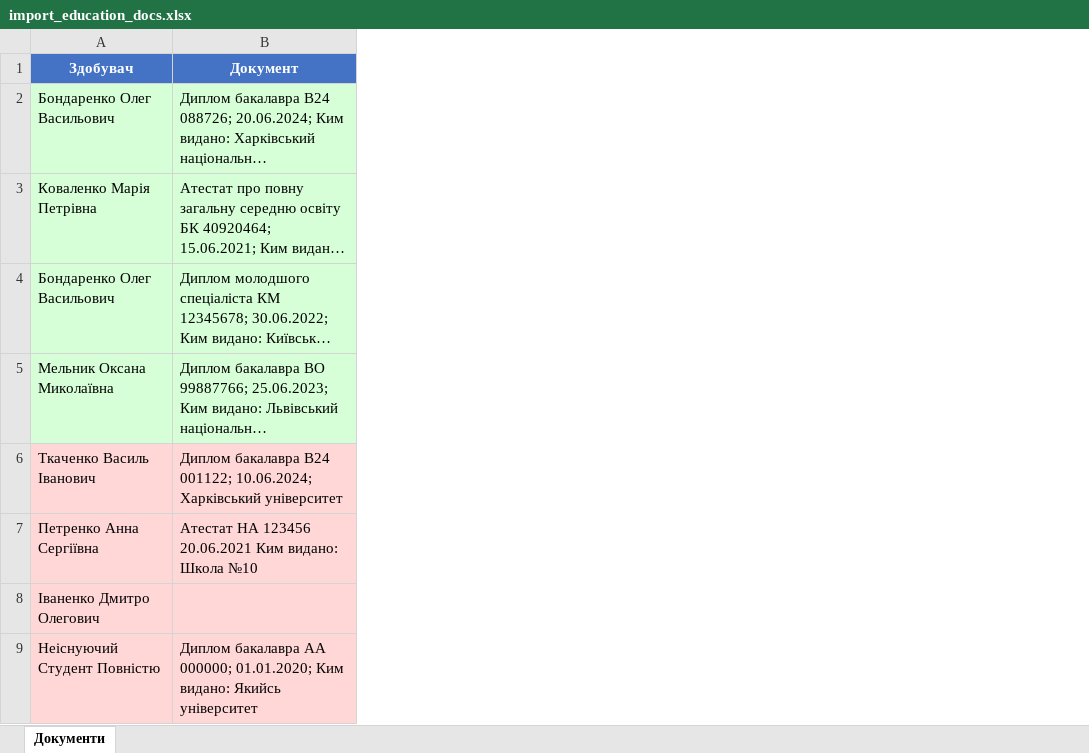
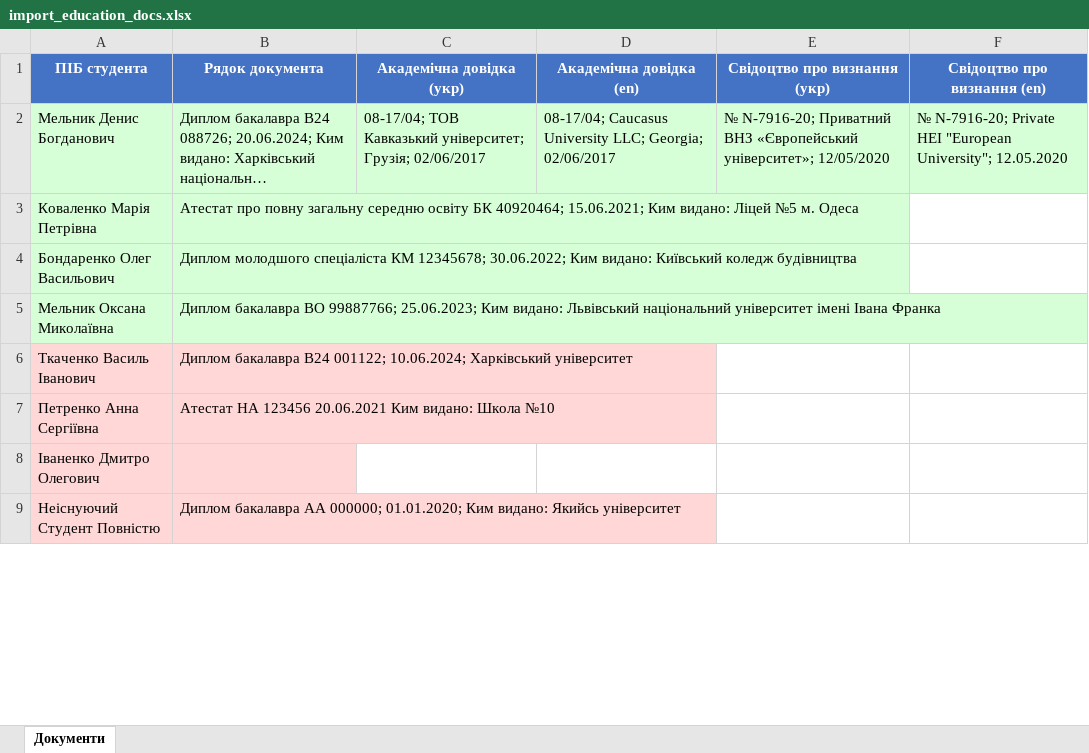
Before and after one commit to daxterstroll/students, an Excel workbook: static/templates/import_education_docs.xlsx, sheet Документи, drawn as a sheet; only a part is shown; long unchanged cells end in …; values as stored, in another font and other column widths than the file's, no borders; removed rows and columns are numbered as before the commit, all else as after; the diff names each change by its address in the sheet, - before the commit and + after, or states it on an @@ line.

Commit message:
Изменения файлов связанные с документами прежней учёбой

```diff
--- a/static/templates/import_education_docs.xlsx (sheet Документи)
+++ b/static/templates/import_education_docs.xlsx (sheet Документи)
+column C, row 2: 08-17/04; ТОВ Кавказький університет; Грузія; 02/06/2017
+column D, row 2: 08-17/04; Caucasus University LLC; Georgia; 02/06/2017
+column E, row 2: № N-7916-20; Приватний ВНЗ «Європейський університет»; 12/05/2020
+column F, row 2: № N-7916-20; Private HEI "European University"; 12.05.2020
-row 1: Здобувач | Документ
+row 1: ПІБ студента | Рядок документа | Академічна довідка (укр) | Академічна довідка (en) | Свідоцтво про визнання (укр) | Свідоцтво про визнання (en)
-A2: Бондаренко Олег Васильович
+A2: Мельник Денис Богданович
```
Also changed, not shown: 6 other files.
